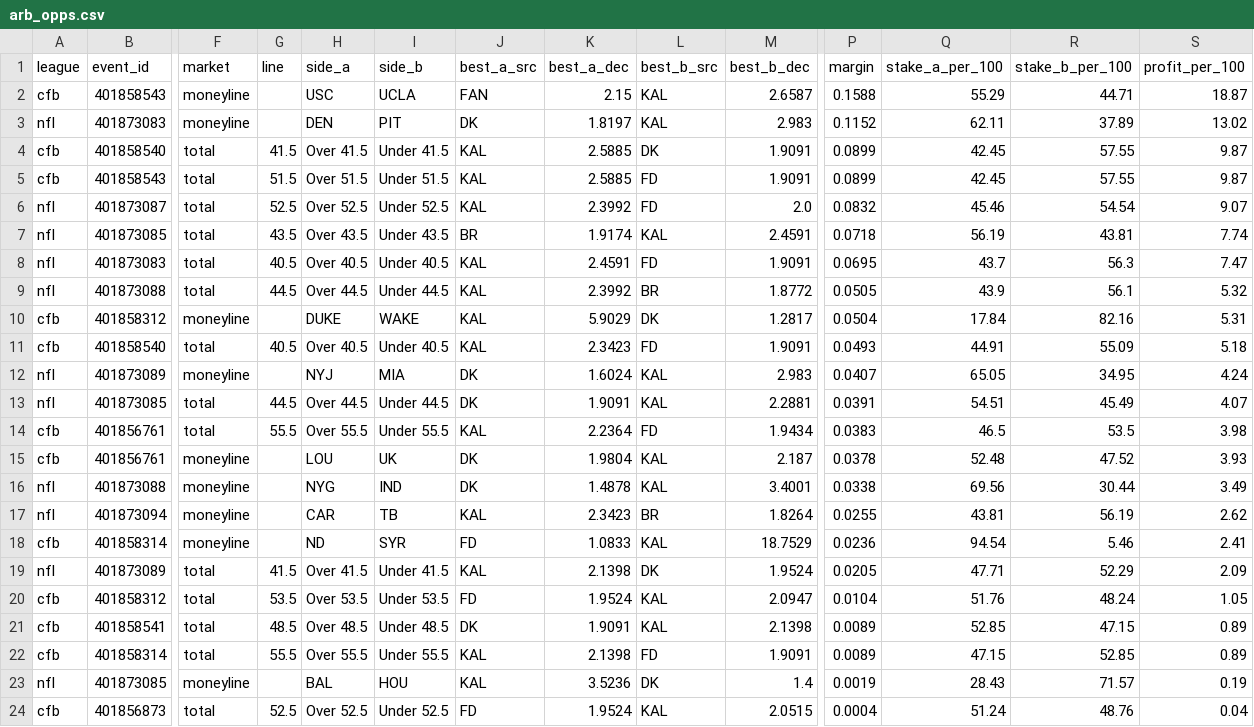
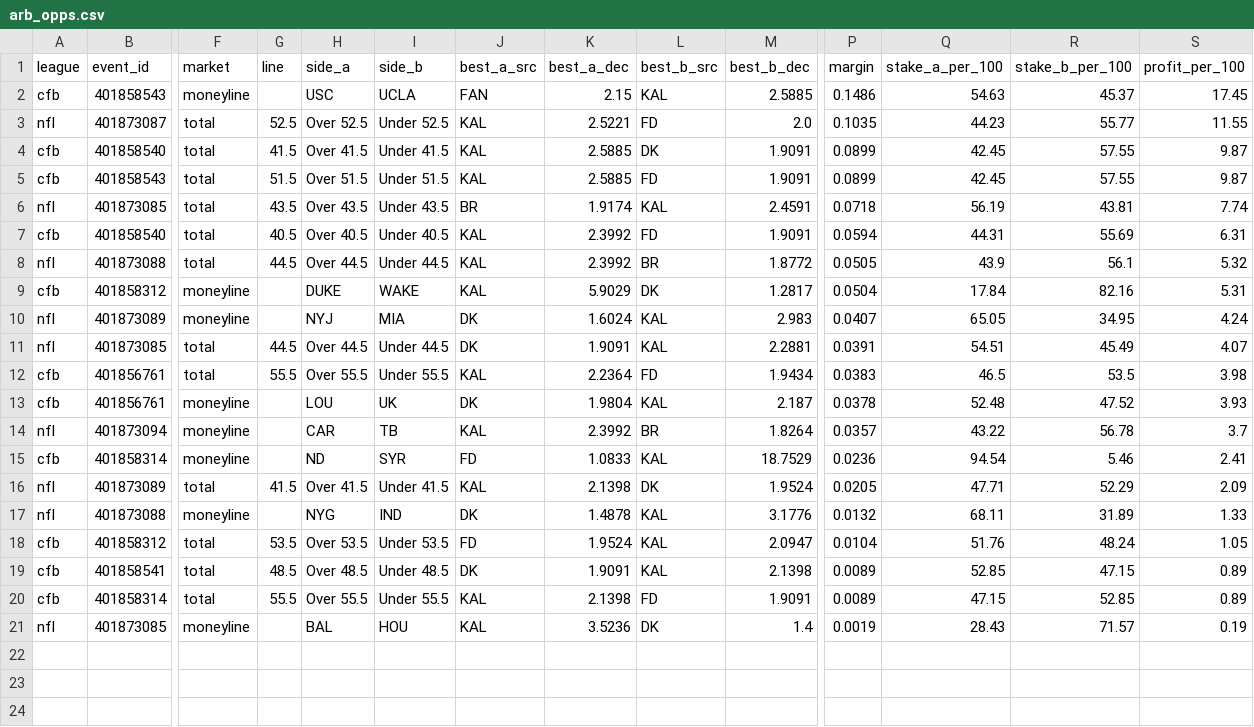
Before and after one commit to 3GO-47/rainman, a CSV file: data/processed/arb_opps.csv, drawn as a sheet; only a part is shown, gaps mark what is left out; removed rows and columns are numbered as before the commit, all else as after; rows hold the shown columns only; the diff names each change by its address in the sheet, - before the commit and + after, or states it on an @@ line.

```diff
--- a/data/processed/arb_opps.csv
+++ b/data/processed/arb_opps.csv
-M2 (best_b_dec): 2.6587
+M2 (best_b_dec): 2.5885
-P2 (margin): 0.1588
+P2 (margin): 0.1486
-Q2 (stake_a_per_100): 55.29
+Q2 (stake_a_per_100): 54.63
-R2 (stake_b_per_100): 44.71
+R2 (stake_b_per_100): 45.37
-S2 (profit_per_100): 18.87
+S2 (profit_per_100): 17.45
-row 3: nfl | 401873083 | moneyline |  | DEN | PIT | DK | 1.8197 | KAL | 2.983 | 0.1152 | 62.11 | 37.89 | 13.02
+row 3: nfl | 401873087 | total | 52.5 | Over 52.5 | Under 52.5 | KAL | 2.5221 | FD | 2.0 | 0.1035 | 44.23 | 55.77 | 11.55
-row 6: nfl | 401873087 | total | 52.5 | Over 52.5 | Under 52.5 | KAL | 2.3992 | FD | 2.0 | 0.0832 | 45.46 | 54.54 | 9.07
-row 8: nfl | 401873083 | total | 40.5 | Over 40.5 | Under 40.5 | KAL | 2.4591 | FD | 1.9091 | 0.0695 | 43.7 | 56.3 | 7.47
+row 7: cfb | 401858540 | total | 40.5 | Over 40.5 | Under 40.5 | KAL | 2.3992 | FD | 1.9091 | 0.0594 | 44.31 | 55.69 | 6.31
-row 11: cfb | 401858540 | total | 40.5 | Over 40.5 | Under 40.5 | KAL | 2.3423 | FD | 1.9091 | 0.0493 | 44.91 | 55.09 | 5.18
-row 16: nfl | 401873088 | moneyline |  | NYG | IND | DK | 1.4878 | KAL | 3.4001 | 0.0338 | 69.56 | 30.44 | 3.49
-K14 (best_a_dec): 2.3423
+K14 (best_a_dec): 2.3992
-P14 (margin): 0.0255
+P14 (margin): 0.0357
-Q14 (stake_a_per_100): 43.81
+Q14 (stake_a_per_100): 43.22
-R14 (stake_b_per_100): 56.19
+R14 (stake_b_per_100): 56.78
-S14 (profit_per_100): 2.62
+S14 (profit_per_100): 3.7
+row 17: nfl | 401873088 | moneyline |  | NYG | IND | DK | 1.4878 | KAL | 3.1776 | 0.0132 | 68.11 | 31.89 | 1.33
-row 24: cfb | 401856873 | total | 52.5 | Over 52.5 | Under 52.5 | FD | 1.9524 | KAL | 2.0515 | 0.0004 | 51.24 | 48.76 | 0.04
```
Also changed, not shown: data/processed/ev_opps.csv, data/processed/injuries_current.csv, 34 other files.
